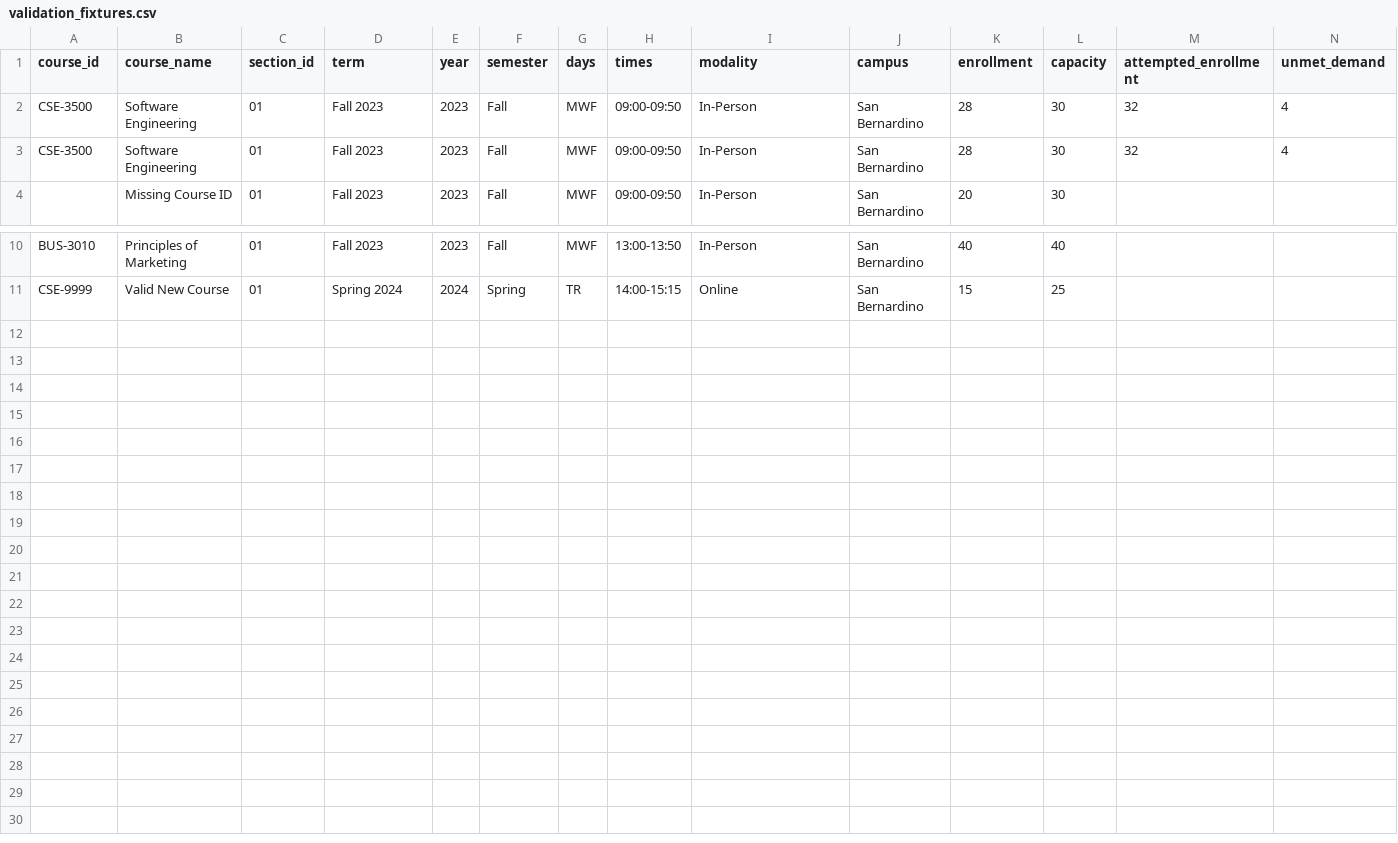
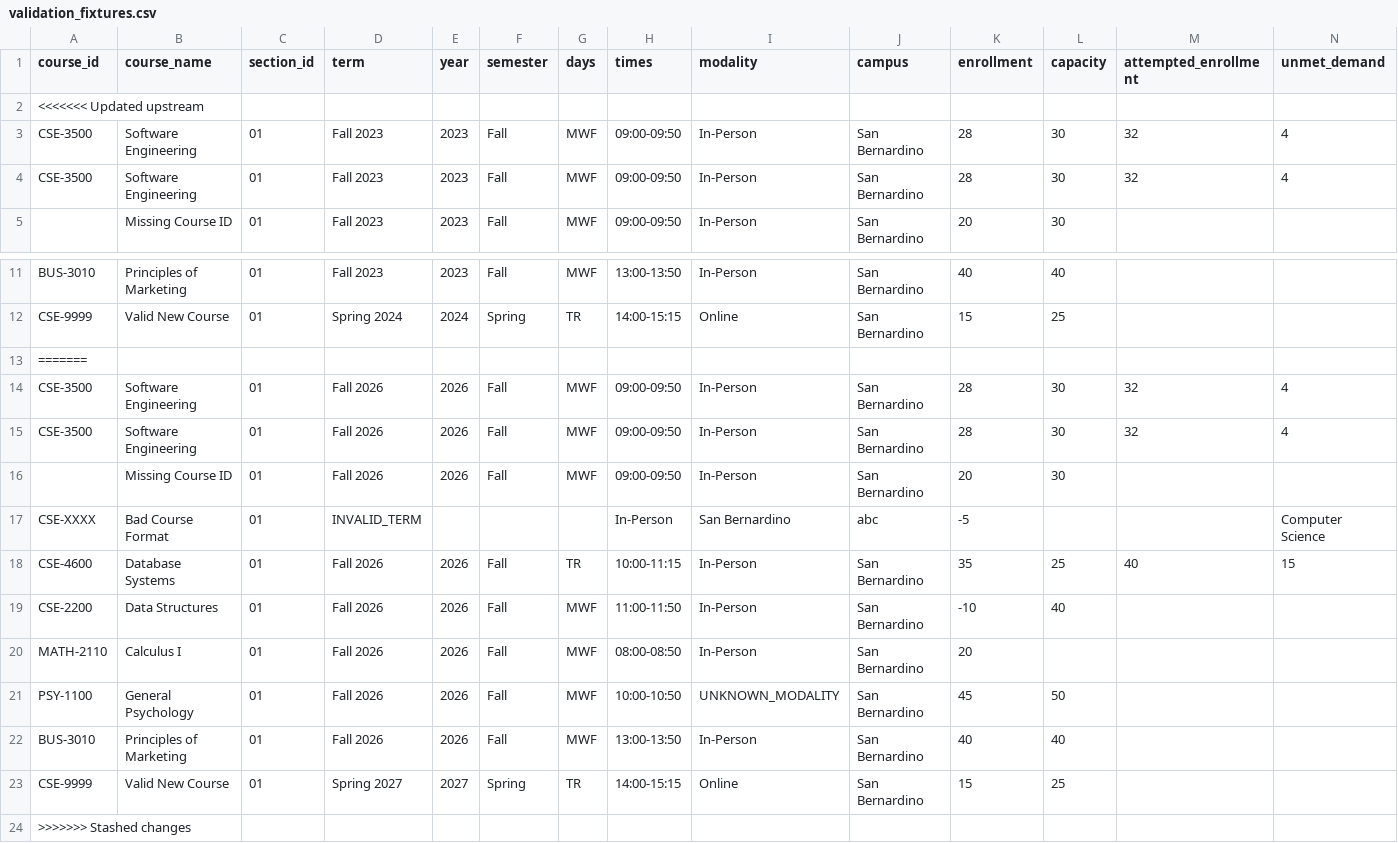
Before and after one commit to TTXHXTT/academic-course-scheduling-decision-support-system, a CSV file: data/synthetic/validation_fixtures.csv, drawn as a sheet; only a part is shown, gaps mark what is left out; rows hold the shown columns only; the diff names each change by its address in the sheet, - before the commit and + after, or states it on an @@ line.

Commit message:
update dataset
added 2025-2026 classes dataset and fix bug validation_fixtures

```diff
--- a/data/synthetic/validation_fixtures.csv
+++ b/data/synthetic/validation_fixtures.csv
+row 2: <<<<<<< Updated upstream
+row 13: =======
+row 14: CSE-3500 | Software Engineering | 01 | Fall 2026 | 2026 | Fall | MWF | 09:00-09:50 | In-Person | San Bernardino | 28 | 30 | 32 | 4
+row 15: CSE-3500 | Software Engineering | 01 | Fall 2026 | 2026 | Fall | MWF | 09:00-09:50 | In-Person | San Bernardino | 28 | 30 | 32 | 4
+row 16:  | Missing Course ID | 01 | Fall 2026 | 2026 | Fall | MWF | 09:00-09:50 | In-Person | San Bernardino | 20 | 30
+row 17: CSE-XXXX | Bad Course Format | 01 | INVALID_TERM |  |  |  | In-Person | San Bernardino | abc | -5 |  |  | Computer Science
+row 18: CSE-4600 | Database Systems | 01 | Fall 2026 | 2026 | Fall | TR | 10:00-11:15 | In-Person | San Bernardino | 35 | 25 | 40 | 15
+row 19: CSE-2200 | Data Structures | 01 | Fall 2026 | 2026 | Fall | MWF | 11:00-11:50 | In-Person | San Bernardino | -10 | 40
+row 20: MATH-2110 | Calculus I | 01 | Fall 2026 | 2026 | Fall | MWF | 08:00-08:50 | In-Person | San Bernardino | 20
+row 21: PSY-1100 | General Psychology | 01 | Fall 2026 | 2026 | Fall | MWF | 10:00-10:50 | UNKNOWN_MODALITY | San Bernardino | 45 | 50
+row 22: BUS-3010 | Principles of Marketing | 01 | Fall 2026 | 2026 | Fall | MWF | 13:00-13:50 | In-Person | San Bernardino | 40 | 40
+row 23: CSE-9999 | Valid New Course | 01 | Spring 2027 | 2027 | Spring | TR | 14:00-15:15 | Online | San Bernardino | 15 | 25
+row 24: >>>>>>> Stashed changes
```
Also changed, not shown: 1 other file.
